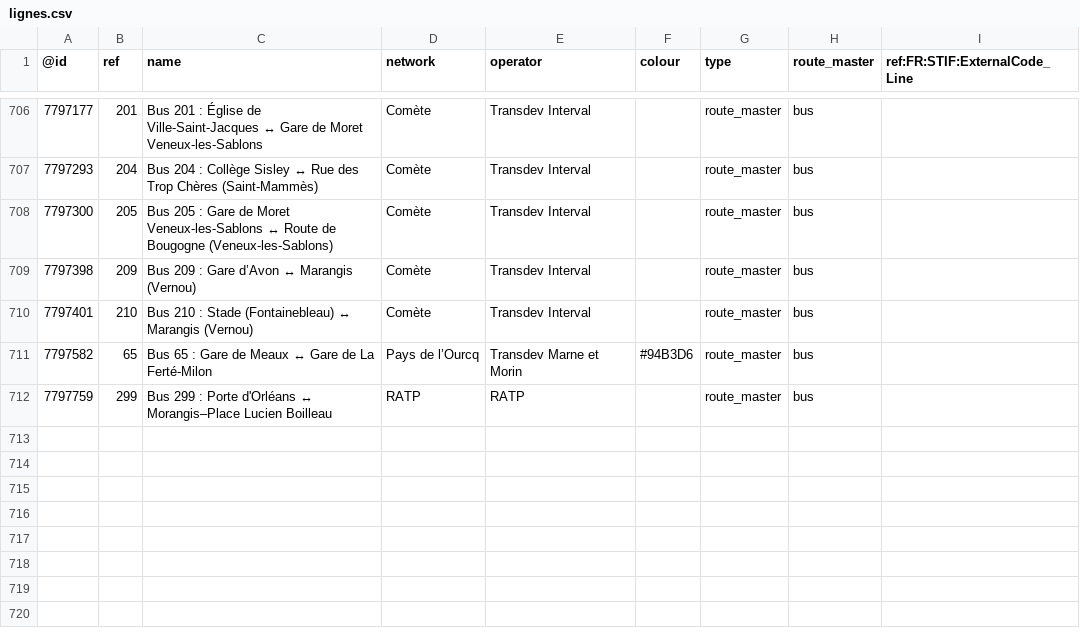
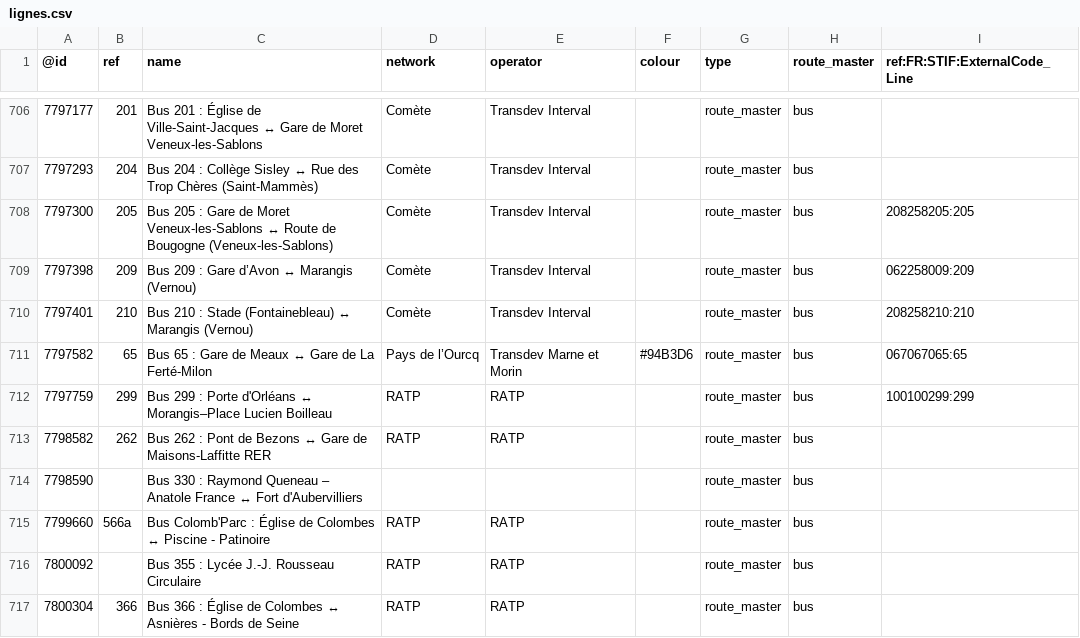
Before and after one commit to nlehuby/OSM_snippets, a CSV file: STIF-to-OSM/data/lignes.csv, drawn as a sheet; only a part is shown, gaps mark what is left out; the diff covers the shown part only.

Commit message:
STIF - màj data

```diff
--- a/STIF-to-OSM/data/lignes.csv
+++ b/STIF-to-OSM/data/lignes.csv
@@ -707,6 +707,11 @@
 7797293,204,Bus 204 : Collège Sisley ↔ Rue des Trop Chères (Saint-Mammès),Comète,Transdev Interval,,route_master,bus,
-7797300,205,Bus 205 : Gare de Moret Veneux-les-Sablons ↔ Route de Bougogne (Veneux-les-Sablons),Comète,Transdev Interval,,route_master,bus,
-7797398,209,Bus 209 : Gare d’Avon ↔ Marangis (Vernou),Comète,Transdev Interval,,route_master,bus,
-7797401,210,Bus 210 : Stade (Fontainebleau) ↔ Marangis (Vernou),Comète,Transdev Interval,,route_master,bus,
-7797582,65,Bus 65 : Gare de Meaux ↔ Gare de La Ferté-Milon,Pays de l’Ourcq,Transdev Marne et Morin,#94B3D6,route_master,bus,
-7797759,299,Bus 299 : Porte d'Orléans ↔ Morangis–Place Lucien Boilleau,RATP,RATP,,route_master,bus,
+7797300,205,Bus 205 : Gare de Moret Veneux-les-Sablons ↔ Route de Bougogne (Veneux-les-Sablons),Comète,Transdev Interval,,route_master,bus,208258205:205
+7797398,209,Bus 209 : Gare d’Avon ↔ Marangis (Vernou),Comète,Transdev Interval,,route_master,bus,062258009:209
+7797401,210,Bus 210 : Stade (Fontainebleau) ↔ Marangis (Vernou),Comète,Transdev Interval,,route_master,bus,208258210:210
+7797582,65,Bus 65 : Gare de Meaux ↔ Gare de La Ferté-Milon,Pays de l’Ourcq,Transdev Marne et Morin,#94B3D6,route_master,bus,067067065:65
+7797759,299,Bus 299 : Porte d'Orléans ↔ Morangis–Place Lucien Boilleau,RATP,RATP,,route_master,bus,100100299:299
+7798582,262,Bus 262 : Pont de Bezons ↔ Gare de Maisons-Laffitte RER,RATP,RATP,,route_master,bus,
+7798590,,Bus 330 : Raymond Queneau – Anatole France ↔ Fort d'Aubervilliers,,,,route_master,bus,
+7799660,566a,Bus Colomb'Parc : Église de Colombes ↔ Piscine - Patinoire,RATP,RATP,,route_master,bus,
+7800092,,Bus 355 : Lycée J.-J. Rousseau Circulaire,RATP,RATP,,route_master,bus,
+7800304,366,Bus 366 : Église de Colombes ↔ Asnières - Bords de Seine,RATP,RATP,,route_master,bus,
```
Also changed, not shown: 10 added rows and 1 edited cell elsewhere in this file, 4 other files.
